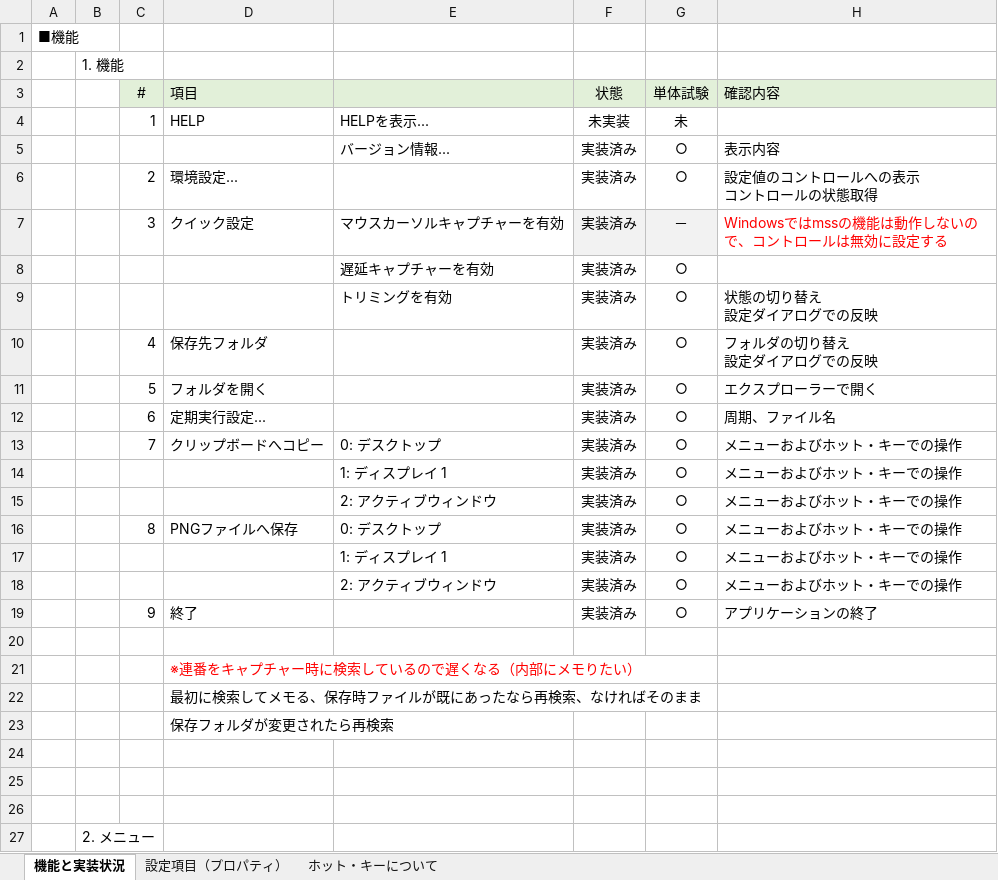
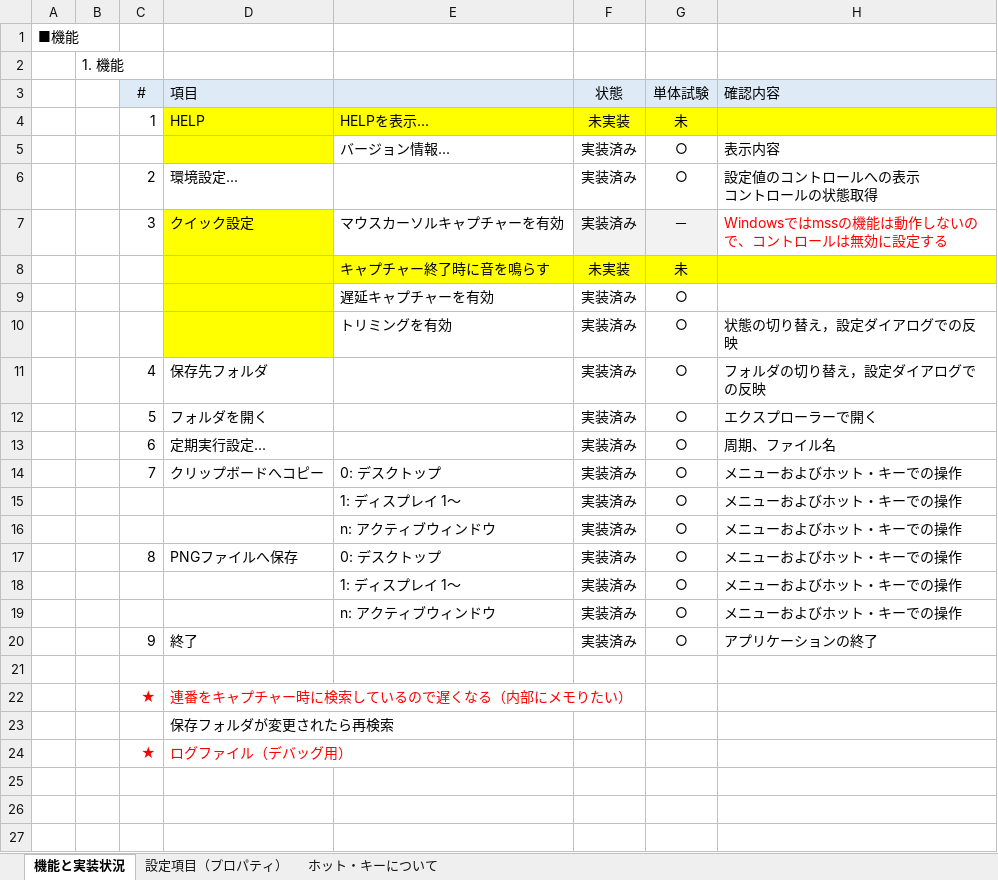
Before and after one commit to t-nakayoshi/pyscreenshot, an Excel workbook: 設計メモ.xlsx, sheet 機能と実装状況, drawn as a sheet; only a part is shown; the shorter side is filled out with more unchanged rows; values as stored, in another font and other column widths than the file's, no borders; charts and pictures not drawn; removed rows and columns are numbered as before the commit, all else as after; ↵ is a line break in a cell; the diff names each change by its address in the sheet, - before the commit and + after, or states it on an @@ line.

```diff
--- a/設計メモ.xlsx (sheet 機能と実装状況)
+++ b/設計メモ.xlsx (sheet 機能と実装状況)
-C3:H3 fill: #E2F0D9
+C3:H3 fill: #DEEBF7
-D4:H4 fill: none
+D4:H4 fill: #FFFF00
-D5 fill: none
+D5 fill: #FFFF00
-D7 fill: none
+D7 fill: #FFFF00
+row 8:  |  |  |  | キャプチャー終了時に音を鳴らす | 未実装 | 未
-D9:D10 fill: none
+D9:D10 fill: #FFFF00
-H10 (確認内容): 状態の切り替え ↵ 設定ダイアログでの反映
+H10 (確認内容): 状態の切り替え，設定ダイアログでの反映
-H11 (確認内容): フォルダの切り替え ↵ 設定ダイアログでの反映
+H11 (確認内容): フォルダの切り替え，設定ダイアログでの反映
-E15: 1: ディスプレイ 1
+E15: 1: ディスプレイ 1～
-E16: 2: アクティブウィンドウ
+E16: n: アクティブウィンドウ
-E18: 1: ディスプレイ 1
+E18: 1: ディスプレイ 1～
-E19: 2: アクティブウィンドウ
+E19: n: アクティブウィンドウ
-row 21:  |  |  | ※連番をキャプチャー時に検索しているので遅くなる（内部にメモりたい）
-row 22:  |  |  | 最初に検索してメモる、保存時ファイルが既にあったなら再検索、なければそのまま
+row 22:  |  | ★ | 連番をキャプチャー時に検索しているので遅くなる（内部にメモりたい）
+row 24:  |  | ★ | ログファイル（デバッグ用）
+row 25: (empty)
```
Also changed, not shown: sheet 設定項目（プロパティ）, charts or pictures, 1 other file.
